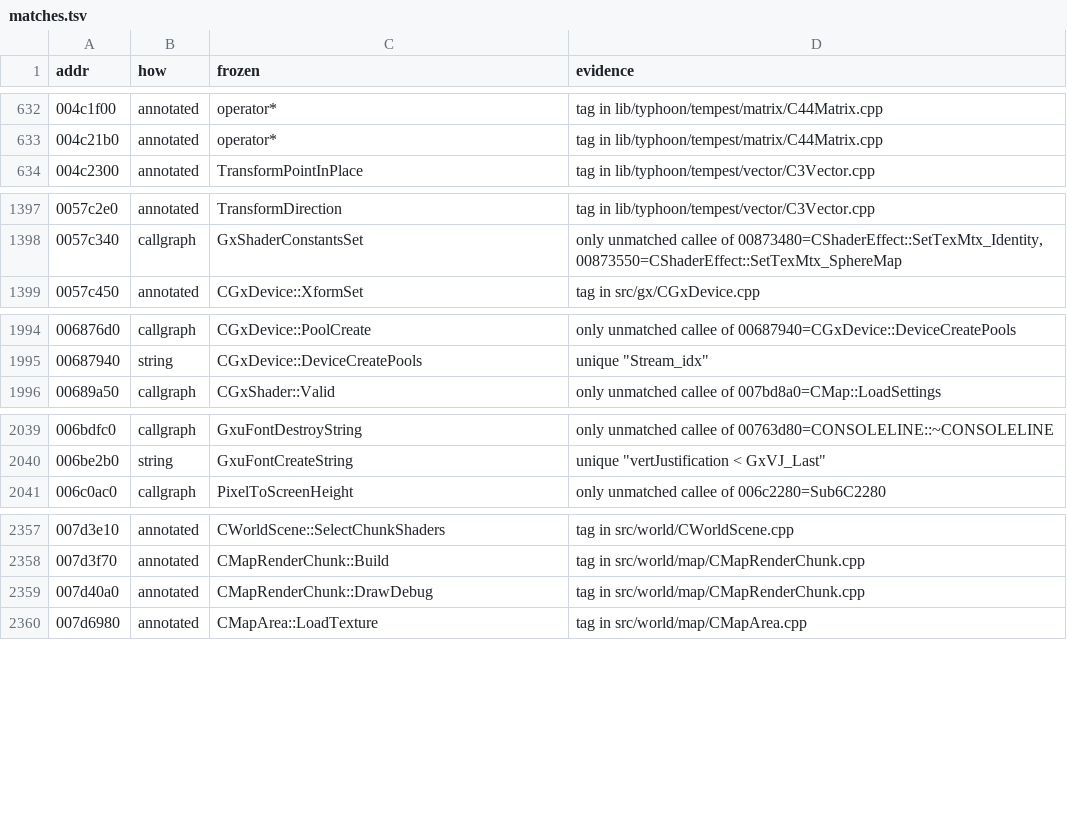
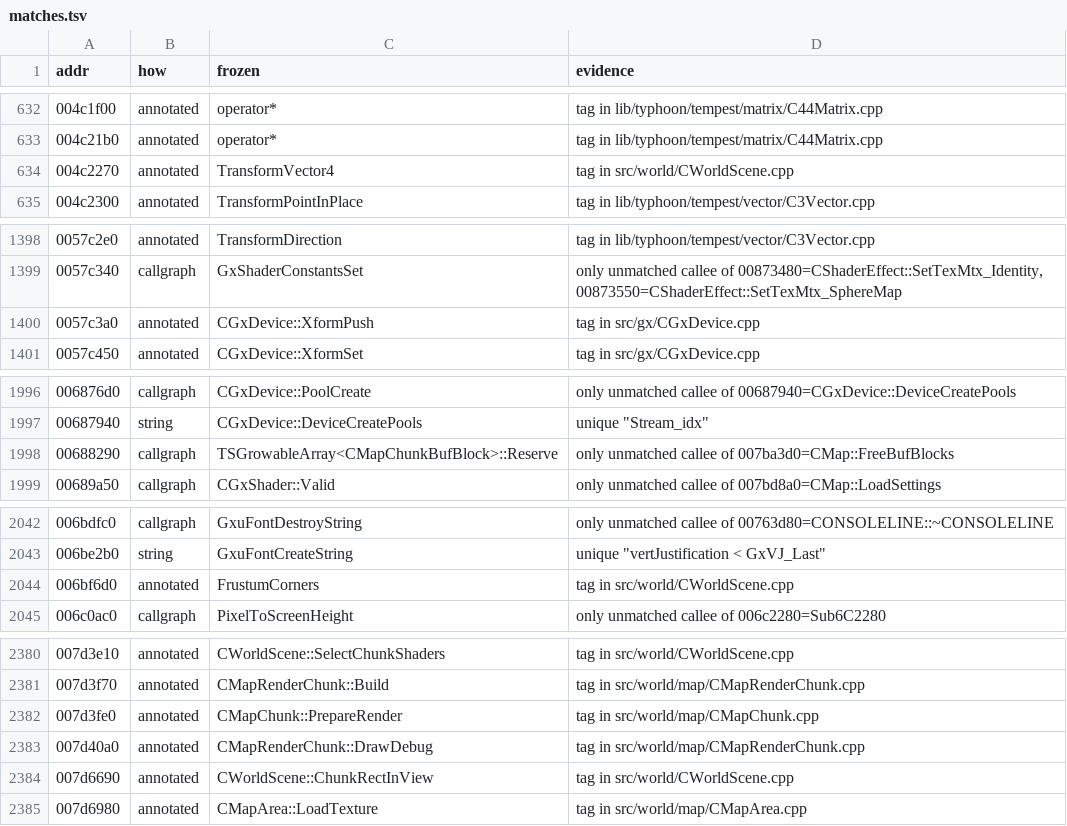
Before and after one commit to zeruth/FrozenClient, a TSV file: tools/recomp/data/matches.tsv, drawn as a sheet; only a part is shown, gaps mark what is left out; the diff covers the shown part only; the diff names each change by its address in the sheet, - before the commit and + after, or states it on an @@ line.

```diff
--- a/tools/recomp/data/matches.tsv
+++ b/tools/recomp/data/matches.tsv
+row 634: 004c2270 | annotated | TransformVector4 | tag in src/world/CWorldScene.cpp
+row 1400: 0057c3a0 | annotated | CGxDevice::XformPush | tag in src/gx/CGxDevice.cpp
+row 1998: 00688290 | callgraph | TSGrowableArray<CMapChunkBufBlock>::Reserve | only unmatched callee of 007ba3d0=CMap::FreeBufBlocks
+row 2044: 006bf6d0 | annotated | FrustumCorners | tag in src/world/CWorldScene.cpp
+row 2382: 007d3fe0 | annotated | CMapChunk::PrepareRender | tag in src/world/map/CMapChunk.cpp
+row 2384: 007d6690 | annotated | CWorldScene::ChunkRectInView | tag in src/world/CWorldScene.cpp
```
Also changed, not shown: 22 added rows elsewhere in this file, 17 other files.
